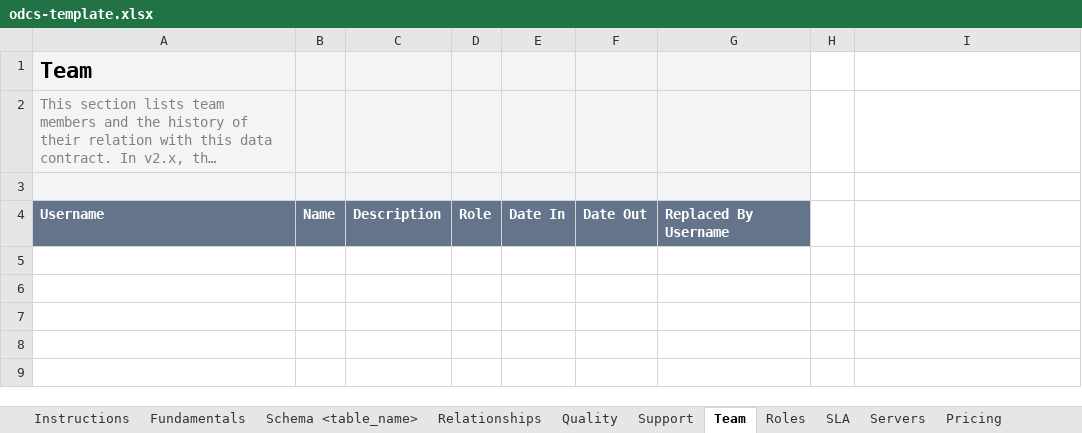
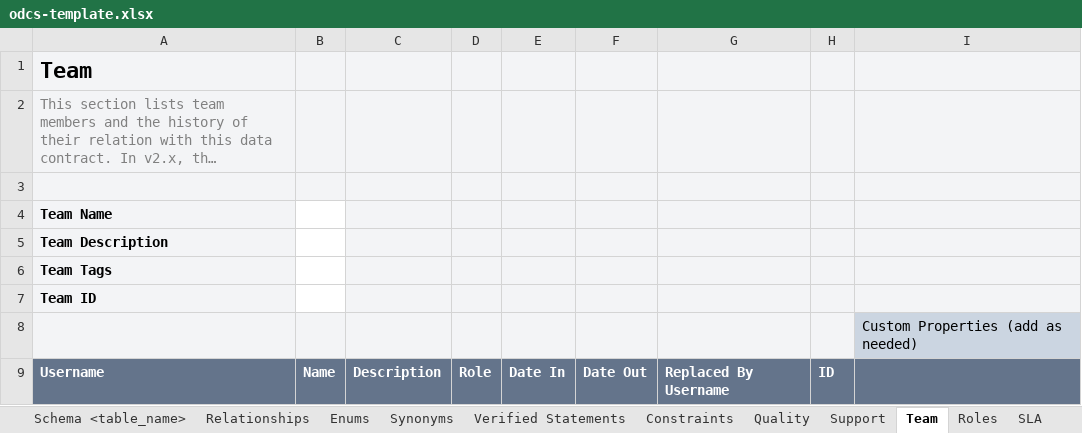
Before and after one commit to datacontract/datacontract-cli, an Excel workbook: datacontract/templates/excel/odcs-template.xlsx, sheet Team, drawn as a sheet; long unchanged cells end in …; values as stored, in another font and other column widths than the file's, no borders; addresses are those after the commit; the diff names each change by its address in the sheet, - before the commit and + after, or states it on an @@ line.

Commit message:
Support the ODCS v3.2 Excel workbook layout (#1607)
* Excel: ODCS 3.2 workbook layout (custom properties everywhere, child sheets, generic server block)

* Excel: read natural keys from the shared table, drop dead helper

* Vendor the Excel-made ODCS 3.2 template and conformance workbook

* Excel: inline custom properties as columns named after the property

* Move the Excel changelog entry to Unreleased

* Excel: unify unsupported-value reporting, fix DoS on far cells, clean up dead code

- Collect all dropped values in one aggregated warning: write_row and set_by_header now count
  every value the template cannot hold, and named-cell setters feed the same counter instead of
  logging per-cell. New note_unsupported helper. Fixes silent losses and under-reporting (#1607 item 1).
- Guard against datetime in templateVersion cell, which the bundled template carries. Prevents
  crash on export when the template lacks templateVersion (#1607 item 1b).
- Stop scanning row sheets at 100 consecutive blank rows instead of sheet.max_row, preventing
  a 61.5s/4.5GB DoS from a single far cell. RowSheet.rows() and Servers sheet scans use the new
  last_row() helper (#1607 item 2).
- Remove dead ELEMENT_TYPES tuple, inline quote_sheet_title helper, drop unread NATURAL_KEYS
  entries, revert normalize.py changelog imports to base state (#1607 items 4-7).

* Excel: drop the templateVersion signal, which no template carries

The bundled template stored it as a date, so openpyxl read it back as a datetime and the warning crashed; every published template has no such named range at all. The aggregated warning no longer quotes a version.

* Excel: keep legacy server block labels out of custom properties

The blank-row cutoff moved the Servers scan's fallback start row up, so a template without a Custom Properties group header read the per-type block's field labels as server custom properties.

* Excel: say the sheet overrides the inline pair in the conflict warning

* Excel: trim the export and import docs and the changelog entry

```diff
--- a/datacontract/templates/excel/odcs-template.xlsx (sheet Team)
+++ b/datacontract/templates/excel/odcs-template.xlsx (sheet Team)
+sheet tab: Enums
+sheet tab: Synonyms
+sheet tab: Verified Statements
+sheet tab: Constraints
-H1:I3 fill: none
+H1:I3 fill: #F3F4F6
+row 4: Team Name
+row 5: Team Description
+row 6: Team Tags
+row 7: Team ID
+row 8:  |  |  |  |  |  |  |  | Custom Properties (add as needed)
-H9: (empty)
+H9: ID
-H9:I9 fill: none
+H9:I9 fill: #64748B
```
Also changed, not shown: sheet Servers, sheet Custom Properties, sheet Schema <table_name>, sheet Relationships, sheet Quality, sheet SLA, 4 more sheets, other sheet tabs, 14 other files.
